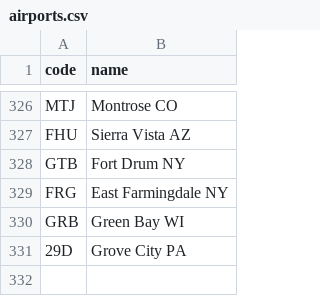
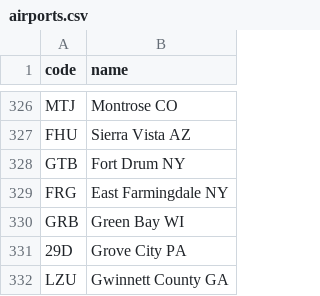
Before and after one commit to kds54/MMM-Planefinder, a CSV file: airports.csv, drawn as a sheet; only a part is shown, gaps mark what is left out; the diff names each change by its address in the sheet, - before the commit and + after, or states it on an @@ line.

Commit message:
Update airports.csv

```diff
--- a/airports.csv
+++ b/airports.csv
+row 332: LZU | Gwinnett County GA
```
